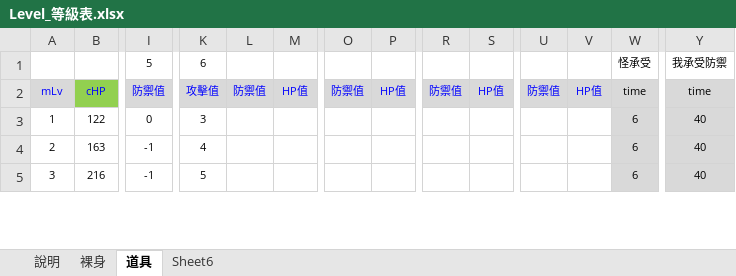
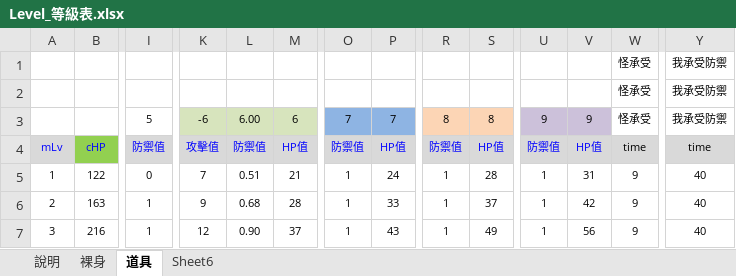
Before and after one commit to sakmor/unityFantasy, an Excel workbook: 企劃資料/Level_等級表.xlsx, sheet 道具, drawn as a sheet; only a part is shown, gaps mark what is left out; values as stored, in another font and other column widths than the file's, no borders; removed rows and columns are numbered as before the commit, all else as after; rows hold the shown columns only; the diff covers the shown part only; the diff names each change by its address in the sheet, - before the commit and + after, or states it on an @@ line.

```diff
--- a/企劃資料/Level_等級表.xlsx (sheet 道具)
+++ b/企劃資料/Level_等級表.xlsx (sheet 道具)
-row 1:  |  | 5 | 6 |  |  |  |  |  |  |  |  | 怪承受 | 我承受防禦
+row 1:  |  |  |  |  |  |  |  |  |  |  |  | 怪承受 | 我承受防禦
+row 2:  |  |  |  |  |  |  |  |  |  |  |  | 怪承受 | 我承受防禦
+row 3:  |  | 5 | -6 | 6.00 | 6 | 7 | 7 | 8 | 8 | 9 | 9 | 怪承受 | 我承受防禦
-K5: 3
+K5: 7
-L5: (empty)
+L5: 0.51
-M5: (empty)
+M5: 21
-O5:O7: (empty)
+O5:O7: 1
-P5: (empty)
+P5: 24
-R5:R7: (empty)
+R5:R7: 1
-S5: (empty)
+S5: 28
-U5:U7: (empty)
+U5:U7: 1
-V5: (empty)
+V5: 31
-W5:W7: 6
+W5:W7: 9
-W5:W7 fill: #D9D9D9
+W5:W7 fill: none
-Y5:Y7 fill: #D9D9D9
+Y5:Y7 fill: none
-I6:I7: -1
+I6:I7: 1
-K6: 4
+K6: 9
-L6: (empty)
+L6: 0.68
-M6: (empty)
+M6: 28
-P6: (empty)
+P6: 33
-S6: (empty)
+S6: 37
-V6: (empty)
+V6: 42
-K7: 5
+K7: 12
-L7: (empty)
+L7: 0.90
-M7: (empty)
+M7: 37
-P7: (empty)
+P7: 43
-S7: (empty)
+S7: 49
-V7: (empty)
+V7: 56
```
Also changed, not shown: 1067 edited cells and cell formats elsewhere in this sheet, sheet 說明, sheet 裸身, formulas that keep their value, 3 other files.
